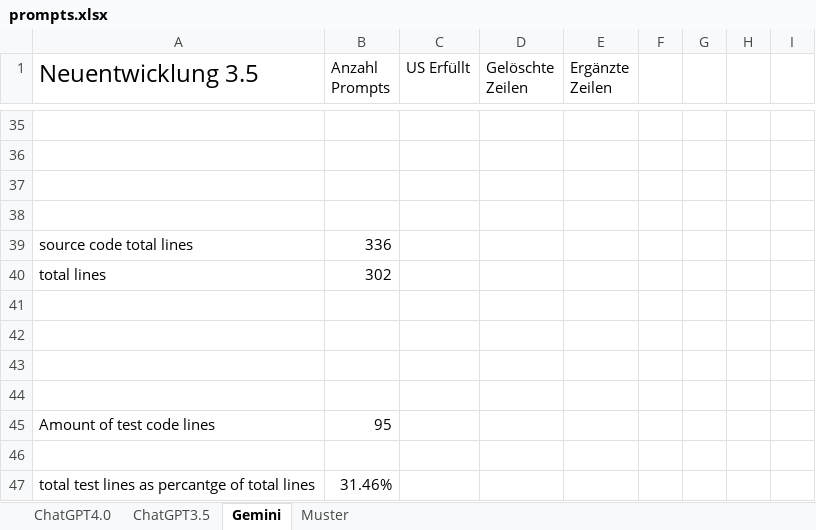
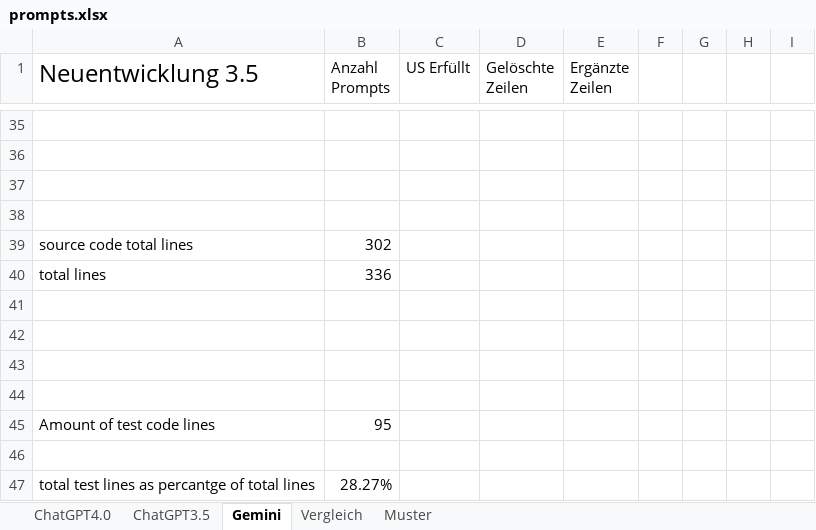
Before and after one commit to JosipDomazetDev/Bachelorarbeit, an Excel workbook: prompts.xlsx, sheet Gemini, drawn as a sheet; only a part is shown, gaps mark what is left out; values as stored, in another font and other column widths than the file's, no borders; the diff names each change by its address in the sheet, - before the commit and + after, or states it on an @@ line.

```diff
--- a/prompts.xlsx (sheet Gemini)
+++ b/prompts.xlsx (sheet Gemini)
+sheet tab: Vergleich
-B39 (Anzahl Prompts): 336
+B39 (Anzahl Prompts): 302
-B40 (Anzahl Prompts): 302
+B40 (Anzahl Prompts): 336
-B47 (Anzahl Prompts): 31.46%
+B47 (Anzahl Prompts): 28.27%
```
Also changed, not shown: sheet Muster, sheet ChatGPT4.0, formulas that keep their value, 10 other files.
